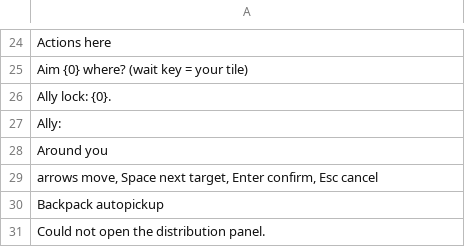
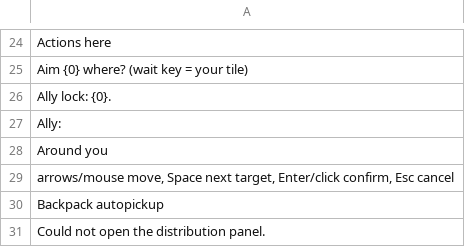
Before and after one commit to Claudia-diva/ElinModding, a TSV file: ElonaKeys/package/LangMod/EN/elonakeys.tsv, drawn as a sheet; only a part is shown, gaps mark what is left out.

Commit message:
ElonaKeys 1.36.0: mouse aiming everywhere, KeyboardShops toggle
- The targeting cursor follows the mouse and left-click fires at the
  hovered tile; direction prompts accept a click on a highlighted
  tile. Keyboard controls unchanged; right-click still cancels.
- KeyboardShops config: false restores the vanilla shop windows.
  CapsLock pause keeps bypassing every redirect regardless.

```diff
--- a/ElonaKeys/package/LangMod/EN/elonakeys.tsv
+++ b/ElonaKeys/package/LangMod/EN/elonakeys.tsv
@@ -28,3 +28,3 @@ Ally:
 Around you	
-arrows move, Space next target, Enter confirm, Esc cancel	
+arrows/mouse move, Space next target, Enter/click confirm, Esc cancel	
 Backpack autopickup	
```
Also changed, not shown: 8 other files.
